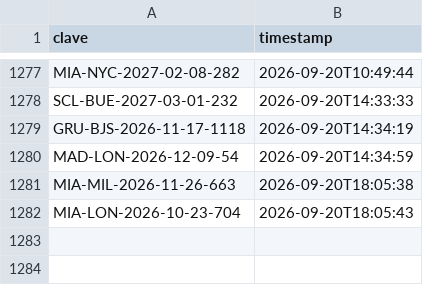
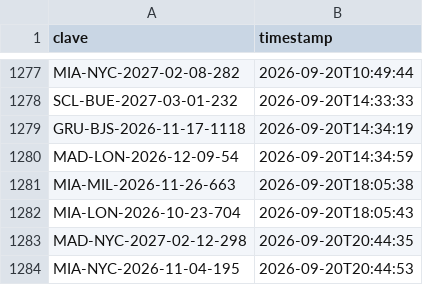
Before and after one commit to Felipebarv25/app-vuelos, a CSV file: datos/alertas_enviadas.csv, drawn as a sheet; only a part is shown, gaps mark what is left out; the diff names each change by its address in the sheet, - before the commit and + after, or states it on an @@ line.

```diff
--- a/datos/alertas_enviadas.csv
+++ b/datos/alertas_enviadas.csv
+row 1283: MAD-NYC-2027-02-12-298 | 2026-09-20T20:44:35
+row 1284: MIA-NYC-2026-11-04-195 | 2026-09-20T20:44:53
```
Also changed, not shown: 2 other files.
